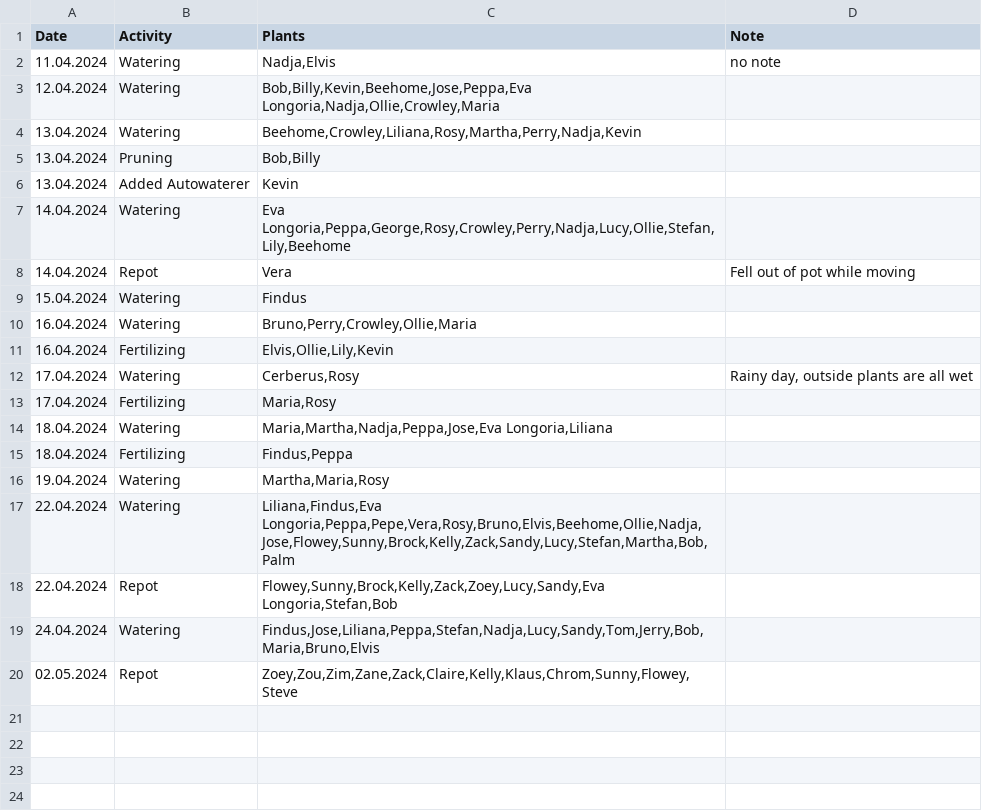
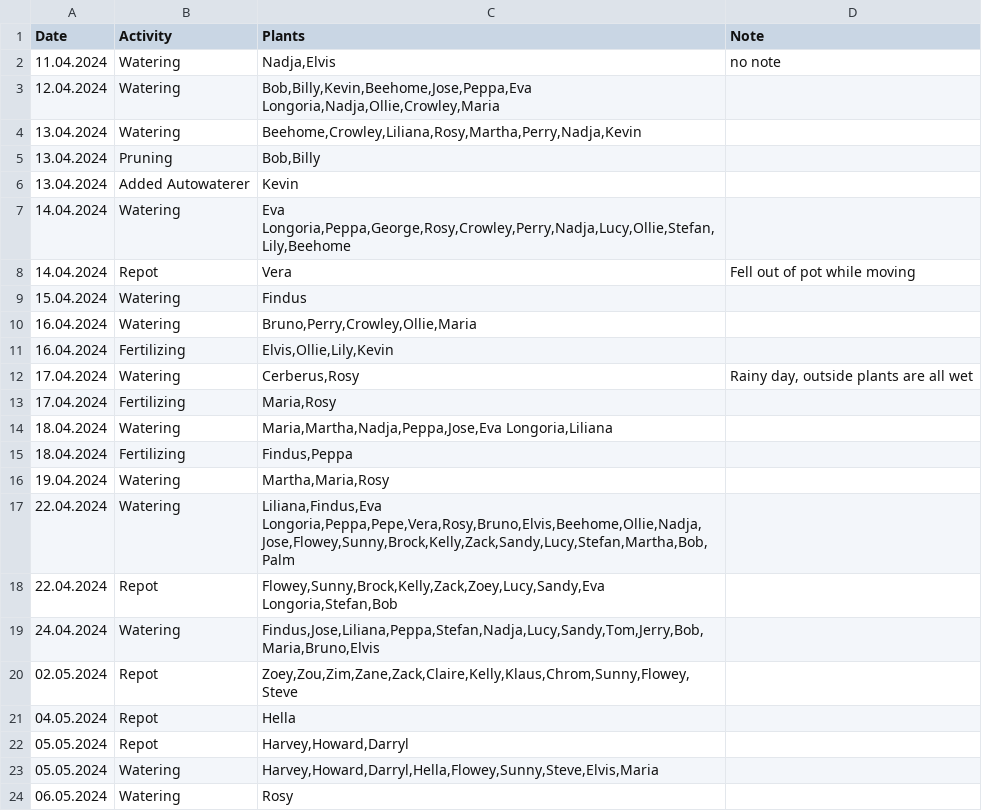
Before and after one commit to MarcoTz/Plants, a CSV file: Logs/Activities.csv, drawn as a sheet; the diff names each change by its address in the sheet, - before the commit and + after, or states it on an @@ line.

```diff
--- a/Logs/Activities.csv
+++ b/Logs/Activities.csv
+row 21: 04.05.2024 | Repot | Hella
+row 22: 05.05.2024 | Repot | Harvey,Howard,Darryl
+row 23: 05.05.2024 | Watering | Harvey,Howard,Darryl,Hella,Flowey,Sunny,Steve,Elvis,Maria
+row 24: 06.05.2024 | Watering | Rosy
```
Also changed, not shown: Logs/Growth.csv, 1 other file.
